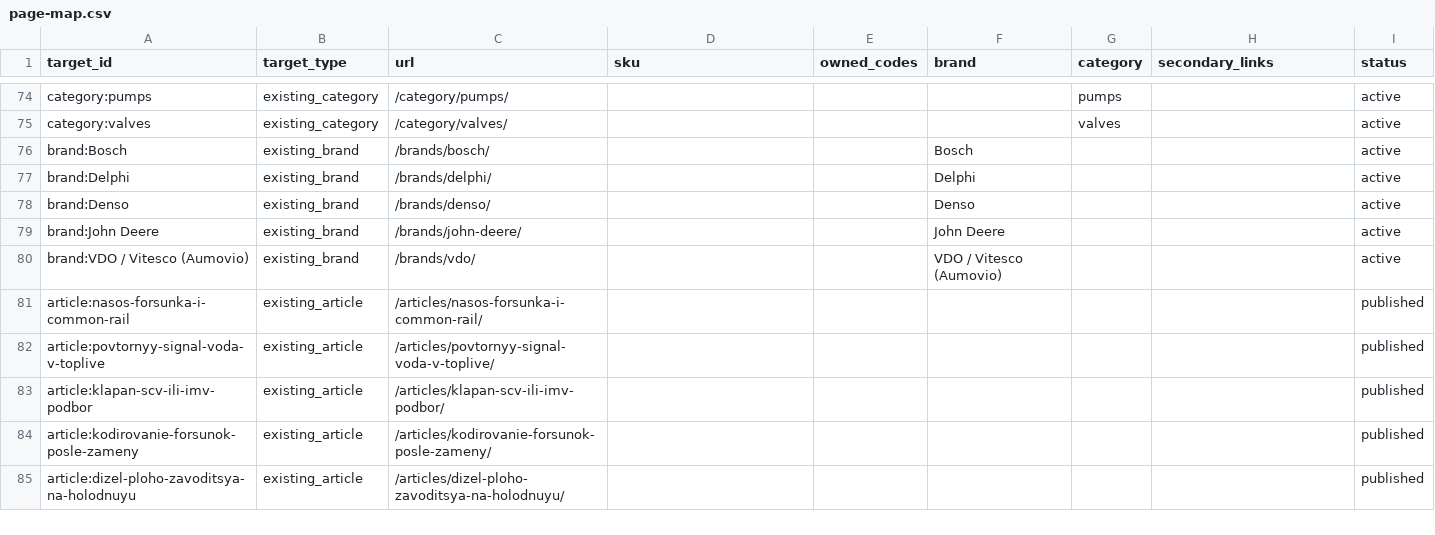
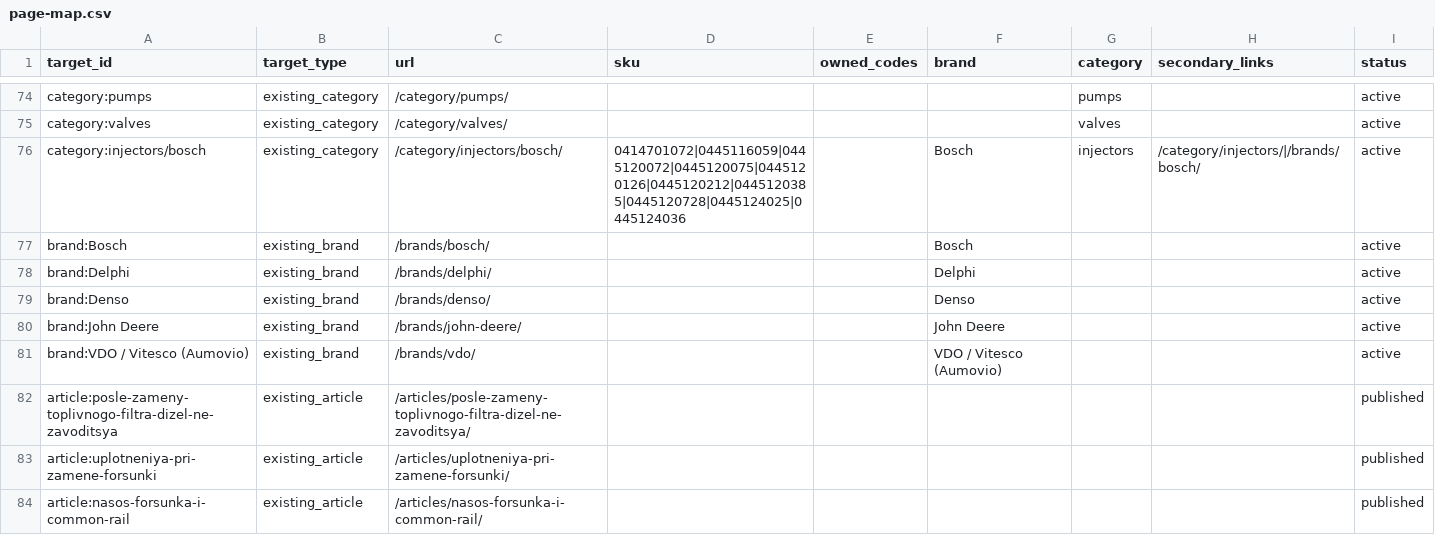
Before and after one commit to alexdubaev-web/engine.cmteh.ru, a CSV file: seo/semantic-core/page-map.csv, drawn as a sheet; only a part is shown, gaps mark what is left out; the shorter side is filled out with more unchanged rows.

```diff
--- a/seo/semantic-core/page-map.csv
+++ b/seo/semantic-core/page-map.csv
@@ -75,2 +75,3 @@ category:pumps,existing_category,/category/pumps/,,,,pumps,,active
 category:valves,existing_category,/category/valves/,,,,valves,,active
+category:injectors/bosch,existing_category,/category/injectors/bosch/,0414701072|0445116059|0445120072|0445120075|0445120126|0445120212|0445120385|0445120728|0445124025|0445124036,,Bosch,injectors,/category/injectors/|/brands/bosch/,active
 brand:Bosch,existing_brand,/brands/bosch/,,,Bosch,,,active
@@ -80,2 +81,4 @@ brand:John Deere,existing_brand,/brands/john-deere/,,,John Deere,,,active
 brand:VDO / Vitesco (Aumovio),existing_brand,/brands/vdo/,,,VDO / Vitesco (Aumovio),,,active
+article:posle-zameny-toplivnogo-filtra-dizel-ne-zavoditsya,existing_article,/articles/posle-zameny-toplivnogo-filtra-dizel-ne-zavoditsya/,,,,,,published
+article:uplotneniya-pri-zamene-forsunki,existing_article,/articles/uplotneniya-pri-zamene-forsunki/,,,,,,published
 article:nasos-forsunka-i-common-rail,existing_article,/articles/nasos-forsunka-i-common-rail/,,,,,,published
```
Also changed, not shown: seo/semantic-core/keywords.csv, 9 other files.
